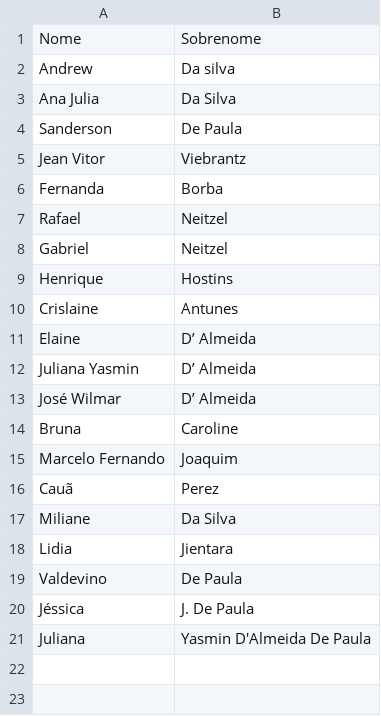
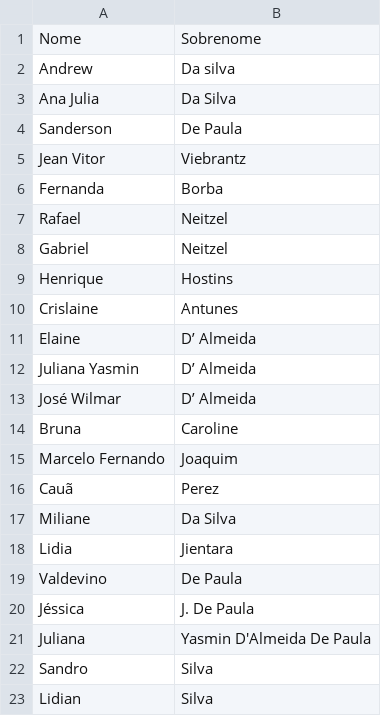
Before and after one commit to oViebrantz/ConviteCasamento, a CSV file: lista.csv, drawn as a sheet.

Commit message:
Add new entries to lista.csv

```diff
--- a/lista.csv
+++ b/lista.csv
@@ -21 +21,3 @@ Jéssica ,J. De Paula
 Juliana ,Yasmin D'Almeida De Paula
+Sandro ,Silva
+Lidian ,Silva
```
